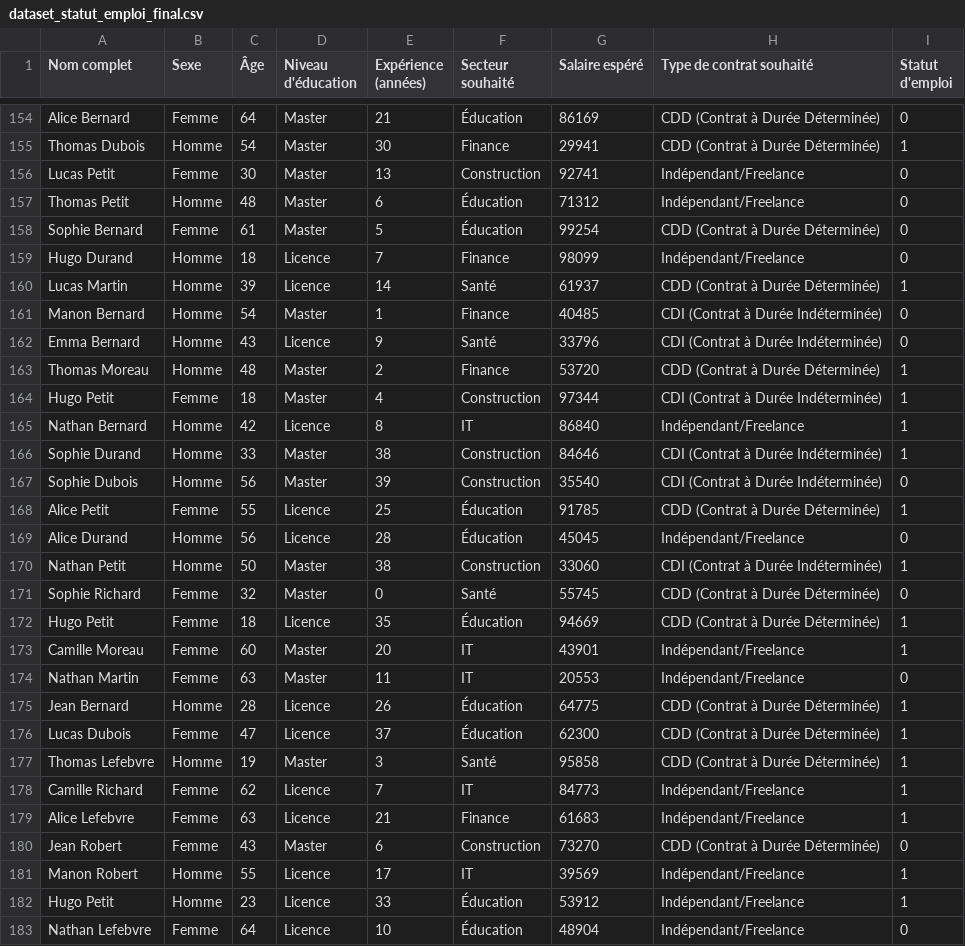
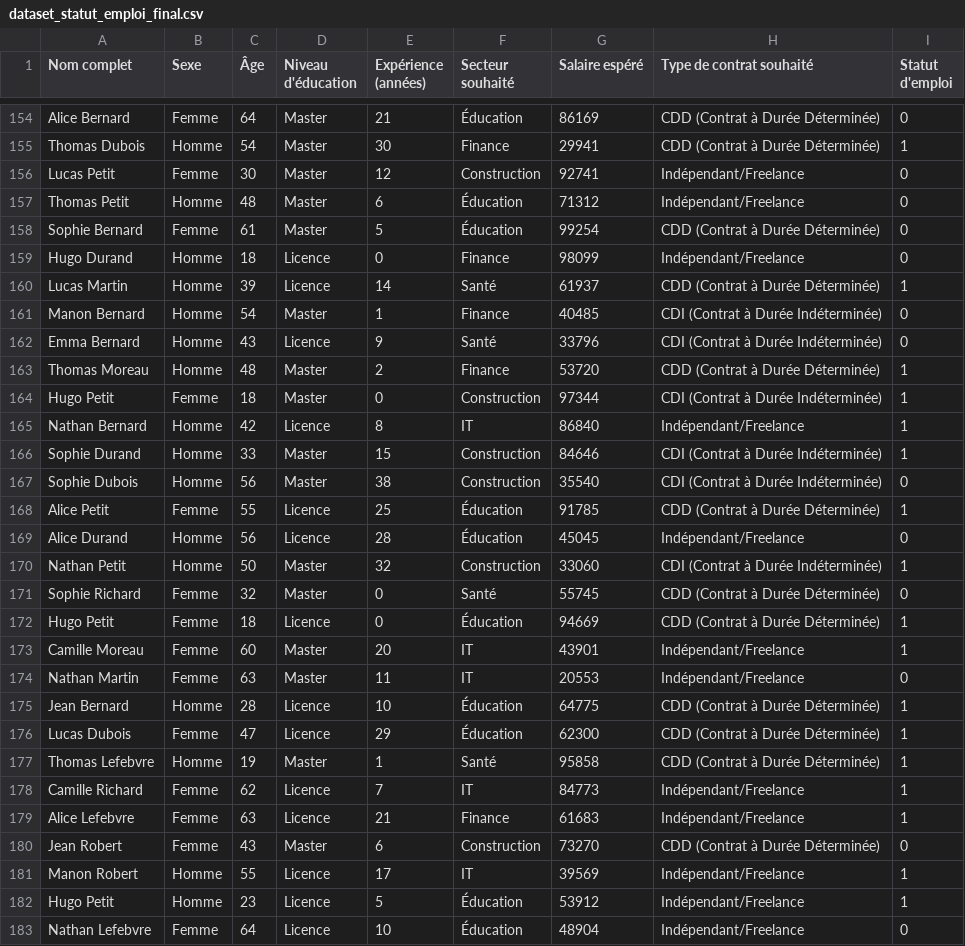
Before and after one commit to Rinoh16/App_prediction, a CSV file: dataset_statut_emploi_final.csv, drawn as a sheet; only a part is shown, gaps mark what is left out; the diff covers the shown part only.

```diff
--- a/dataset_statut_emploi_final.csv
+++ b/dataset_statut_emploi_final.csv
@@ -155,6 +155,6 @@ Alice Bernard;Femme;64;Master;21;Éducation;86169;CDD (Contrat à Durée Déterm
 Thomas Dubois;Homme;54;Master;30;Finance;29941;CDD (Contrat à Durée Déterminée);1
-Lucas Petit;Femme;30;Master;13;Construction;92741;Indépendant/Freelance;0
+Lucas Petit;Femme;30;Master;12;Construction;92741;Indépendant/Freelance;0
 Thomas Petit;Homme;48;Master;6;Éducation;71312;Indépendant/Freelance;0
 Sophie Bernard;Femme;61;Master;5;Éducation;99254;CDD (Contrat à Durée Déterminée);0
-Hugo Durand;Homme;18;Licence;7;Finance;98099;Indépendant/Freelance;0
+Hugo Durand;Homme;18;Licence;0;Finance;98099;Indépendant/Freelance;0
 Lucas Martin;Homme;39;Licence;14;Santé;61937;CDD (Contrat à Durée Déterminée);1
@@ -163,16 +163,16 @@ Emma Bernard;Homme;43;Licence;9;Santé;33796;CDI (Contrat à Durée Indétermin
 Thomas Moreau;Homme;48;Master;2;Finance;53720;CDD (Contrat à Durée Déterminée);1
-Hugo Petit;Femme;18;Master;4;Construction;97344;CDI (Contrat à Durée Indéterminée);1
+Hugo Petit;Femme;18;Master;0;Construction;97344;CDI (Contrat à Durée Indéterminée);1
 Nathan Bernard;Homme;42;Licence;8;IT;86840;Indépendant/Freelance;1
-Sophie Durand;Homme;33;Master;38;Construction;84646;CDI (Contrat à Durée Indéterminée);1
-Sophie Dubois;Homme;56;Master;39;Construction;35540;CDI (Contrat à Durée Indéterminée);0
+Sophie Durand;Homme;33;Master;15;Construction;84646;CDI (Contrat à Durée Indéterminée);1
+Sophie Dubois;Homme;56;Master;38;Construction;35540;CDI (Contrat à Durée Indéterminée);0
 Alice Petit;Femme;55;Licence;25;Éducation;91785;CDD (Contrat à Durée Déterminée);1
 Alice Durand;Homme;56;Licence;28;Éducation;45045;Indépendant/Freelance;0
-Nathan Petit;Homme;50;Master;38;Construction;33060;CDI (Contrat à Durée Indéterminée);1
+Nathan Petit;Homme;50;Master;32;Construction;33060;CDI (Contrat à Durée Indéterminée);1
 Sophie Richard;Femme;32;Master;0;Santé;55745;CDD (Contrat à Durée Déterminée);0
-Hugo Petit;Femme;18;Licence;35;Éducation;94669;CDD (Contrat à Durée Déterminée);1
+Hugo Petit;Femme;18;Licence;0;Éducation;94669;CDD (Contrat à Durée Déterminée);1
 Camille Moreau;Femme;60;Master;20;IT;43901;Indépendant/Freelance;1
 Nathan Martin;Femme;63;Master;11;IT;20553;Indépendant/Freelance;0
-Jean Bernard;Homme;28;Licence;26;Éducation;64775;CDD (Contrat à Durée Déterminée);1
-Lucas Dubois;Femme;47;Licence;37;Éducation;62300;CDD (Contrat à Durée Déterminée);1
-Thomas Lefebvre;Homme;19;Master;3;Santé;95858;CDD (Contrat à Durée Déterminée);1
+Jean Bernard;Homme;28;Licence;10;Éducation;64775;CDD (Contrat à Durée Déterminée);1
+Lucas Dubois;Femme;47;Licence;29;Éducation;62300;CDD (Contrat à Durée Déterminée);1
+Thomas Lefebvre;Homme;19;Master;1;Santé;95858;CDD (Contrat à Durée Déterminée);1
 Camille Richard;Femme;62;Licence;7;IT;84773;Indépendant/Freelance;1
@@ -181,3 +181,3 @@ Jean Robert;Femme;43;Master;6;Construction;73270;CDD (Contrat à Durée Détermi
 Manon Robert;Homme;55;Licence;17;IT;39569;Indépendant/Freelance;1
-Hugo Petit;Homme;23;Licence;33;Éducation;53912;Indépendant/Freelance;1
+Hugo Petit;Homme;23;Licence;5;Éducation;53912;Indépendant/Freelance;1
 Nathan Lefebvre;Femme;64;Licence;10;Éducation;48904;Indépendant/Freelance;0
```
Also changed, not shown: 87 edited cells elsewhere in this file, prediction/dataset_statut_emploi_final.csv, 2 other files.
